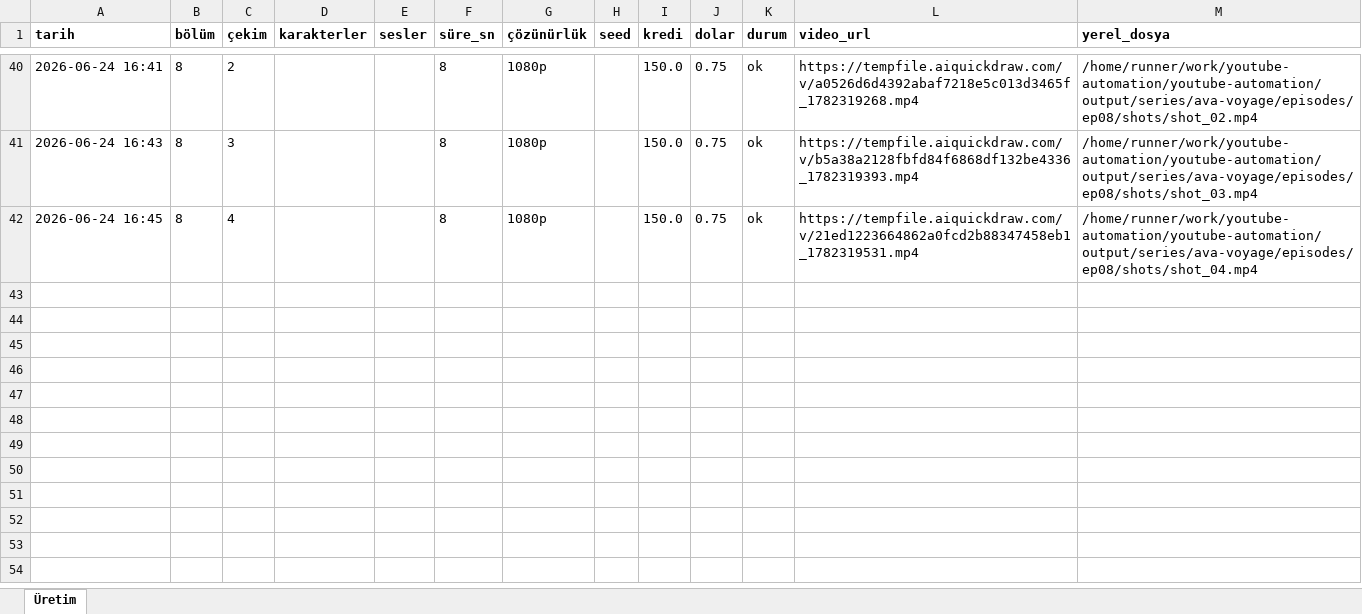
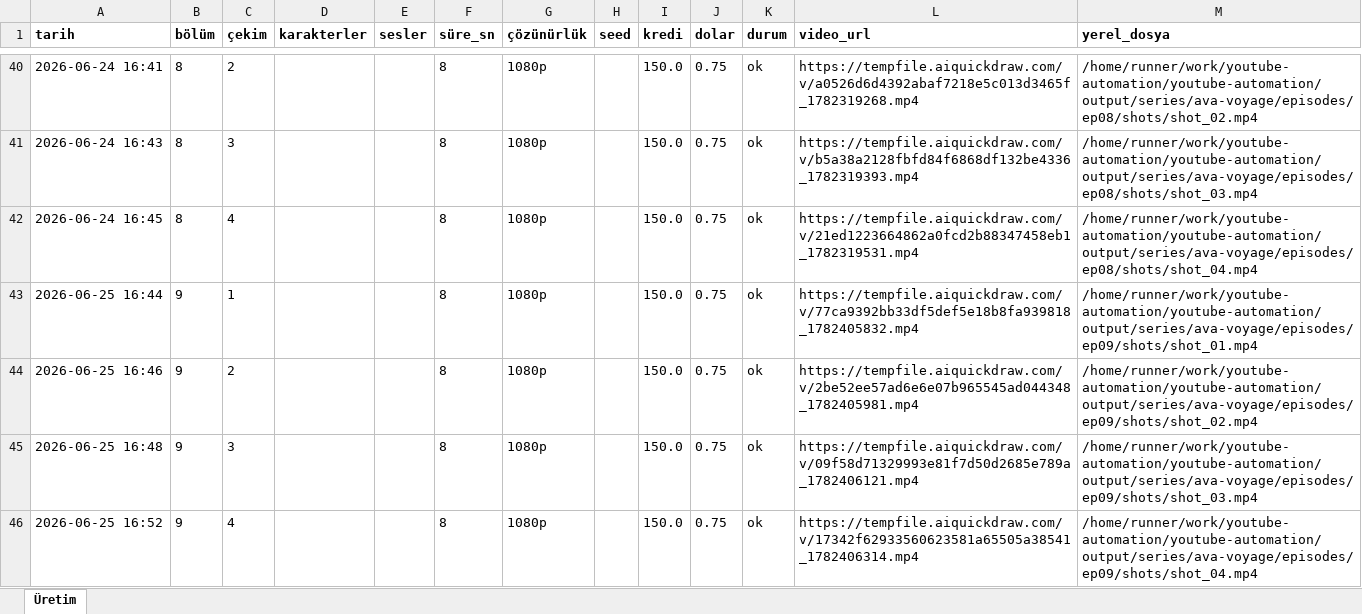
Before and after one commit to Wolkchen00/youtube-automation, an Excel workbook: series_data/ava-voyage/series_log.xlsx, sheet Üretim, drawn as a sheet; only a part is shown, gaps mark what is left out; values as stored, in another font and other column widths than the file's, no borders; the diff names each change by its address in the sheet, - before the commit and + after, or states it on an @@ line.

```diff
--- a/series_data/ava-voyage/series_log.xlsx (sheet Üretim)
+++ b/series_data/ava-voyage/series_log.xlsx (sheet Üretim)
+row 43: 2026-06-25 16:44 | 9 | 1 |  |  | 8 | 1080p |  | 150.0 | 0.75 | ok | https://tempfile.aiquickdraw.com/v/77ca9392bb33df5def5e18b8fa939818_1782405832.mp4 | /home/runner/work/youtube-automation/youtube-automation/output/series/ava-voyage/episodes/ep09/shots/shot_01.mp4
+row 44: 2026-06-25 16:46 | 9 | 2 |  |  | 8 | 1080p |  | 150.0 | 0.75 | ok | https://tempfile.aiquickdraw.com/v/2be52ee57ad6e6e07b965545ad044348_1782405981.mp4 | /home/runner/work/youtube-automation/youtube-automation/output/series/ava-voyage/episodes/ep09/shots/shot_02.mp4
+row 45: 2026-06-25 16:48 | 9 | 3 |  |  | 8 | 1080p |  | 150.0 | 0.75 | ok | https://tempfile.aiquickdraw.com/v/09f58d71329993e81f7d50d2685e789a_1782406121.mp4 | /home/runner/work/youtube-automation/youtube-automation/output/series/ava-voyage/episodes/ep09/shots/shot_03.mp4
+row 46: 2026-06-25 16:52 | 9 | 4 |  |  | 8 | 1080p |  | 150.0 | 0.75 | ok | https://tempfile.aiquickdraw.com/v/17342f62933560623581a65505a38541_1782406314.mp4 | /home/runner/work/youtube-automation/youtube-automation/output/series/ava-voyage/episodes/ep09/shots/shot_04.mp4
```
Also changed, not shown: series_data/infinite-trip/series_log.xlsx, series_data/secrets-anatolia/series_log.xlsx, 9 other files.
